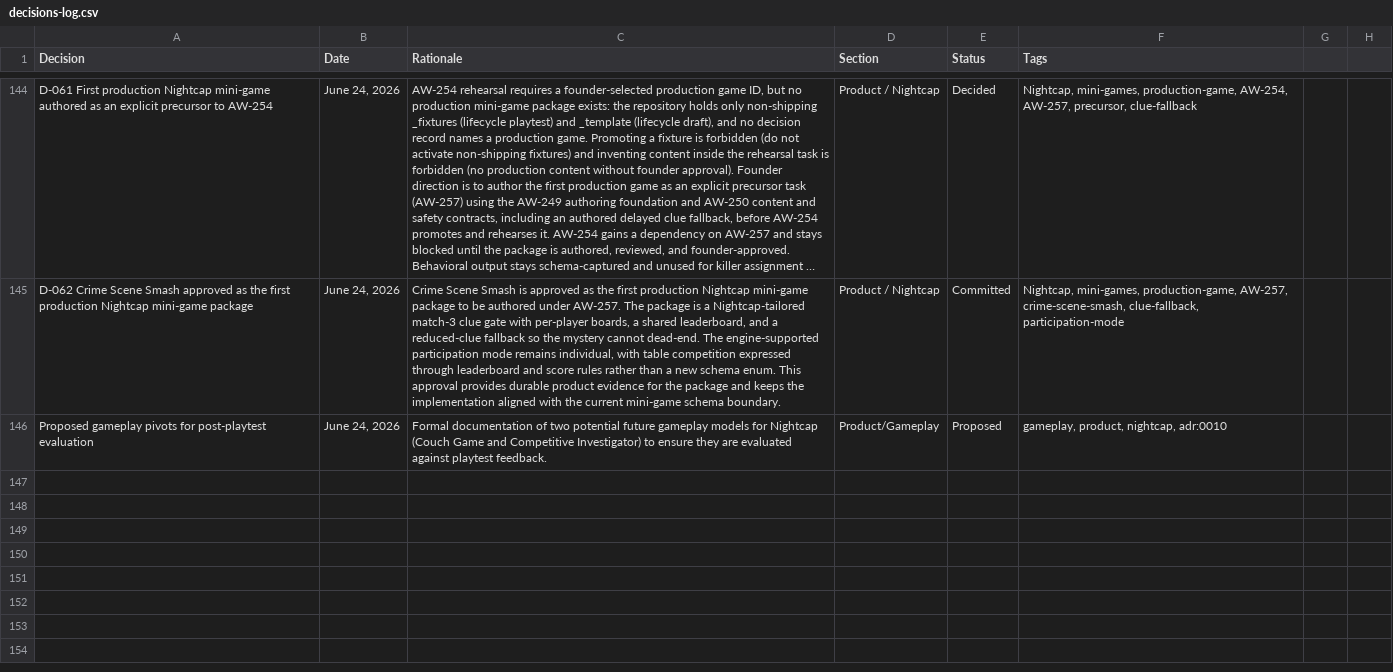
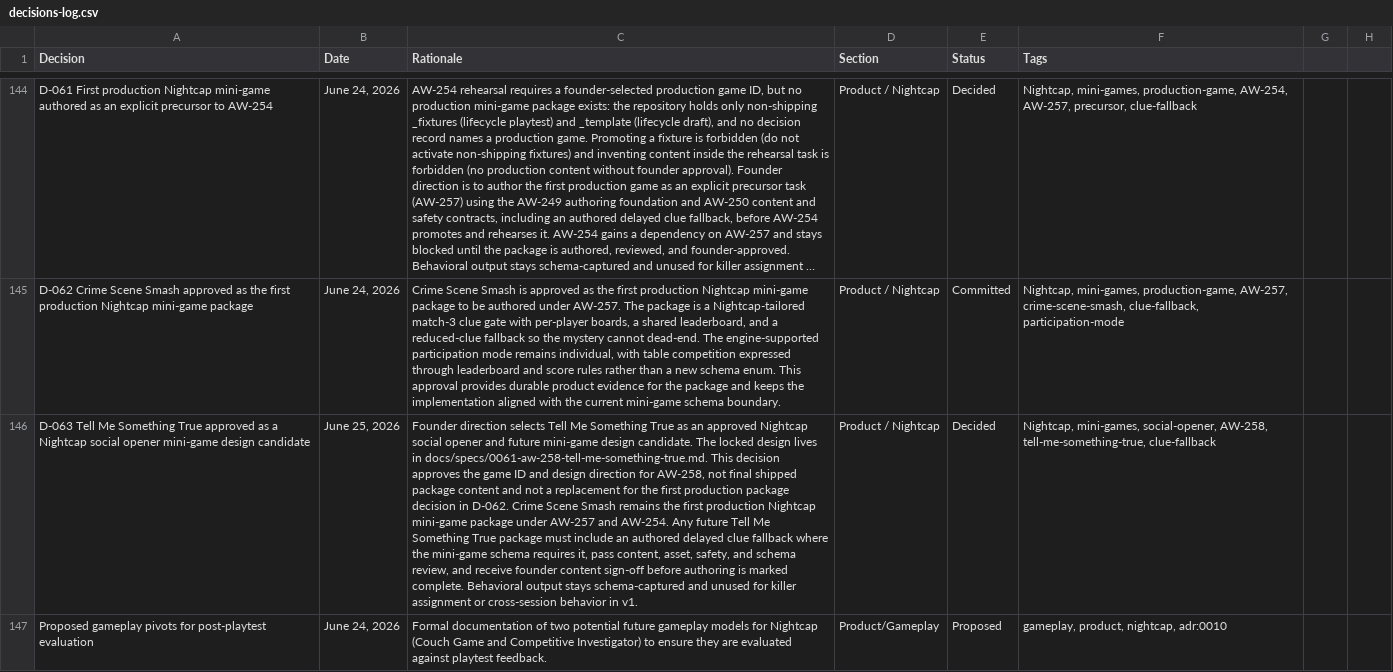
Before and after one commit to nickejanssen/arcwright, a CSV file: docs/product/decisions-log.csv, drawn as a sheet; only a part is shown, gaps mark what is left out; long unchanged cells end in …; the diff names each change by its address in the sheet, - before the commit and + after, or states it on an @@ line.

Commit message:
docs(nightcap): add tell me something true spec (#170)
* docs(nightcap): add tell me something true spec

* docs(nightcap): address tell me something true review

```diff
--- a/docs/product/decisions-log.csv
+++ b/docs/product/decisions-log.csv
+row 146: D-063 Tell Me Something True approved as a Nightcap social opener mini-game design candidate | June 25, 2026 | Founder direction selects Tell Me Something True as an approved Nightcap social opener and future mini-game design candidate. The locked design lives in docs/specs/0061-aw-258-tell-me-something-true.md. This decision approves the game ID and design direction for AW-258, not final shipped package content and not a replacement for the first production package decision in D-062. Crime Scene Smash remains the first production Nightcap mini-game package under AW-257 and AW-254. Any future Tell Me Something True package must include an authored delayed clue fallback where the mini-game schema requires it, pass content, asset, safety, and schema review, and receive founder content sign-off before authoring is marked complete. Behavioral output stays schema-captured and unused for killer assignment or cross-session behavior in v1. | Product / Nightcap | Decided | Nightcap, mini-games, social-opener, AW-258, tell-me-something-true, clue-fallback
```
Also changed, not shown: 2 other files.
